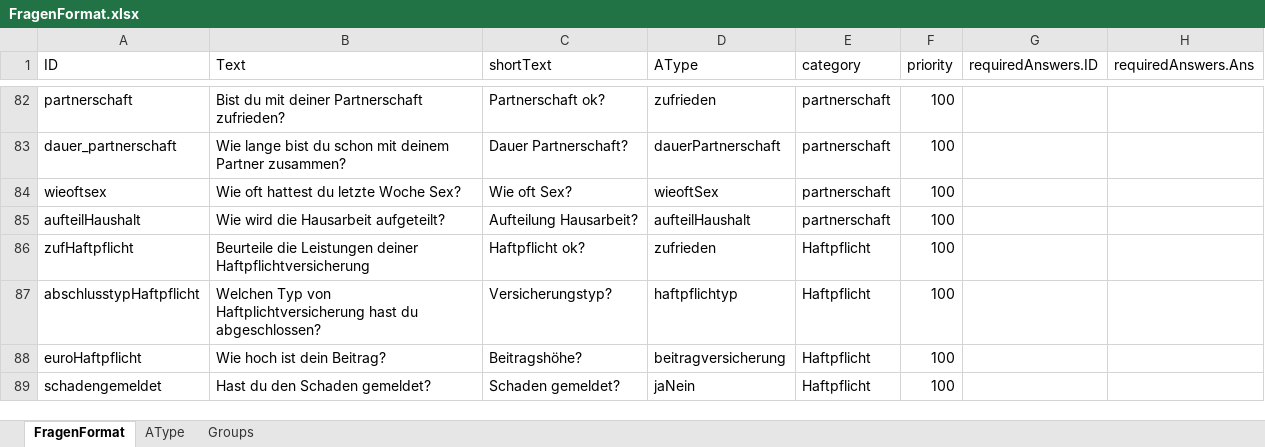
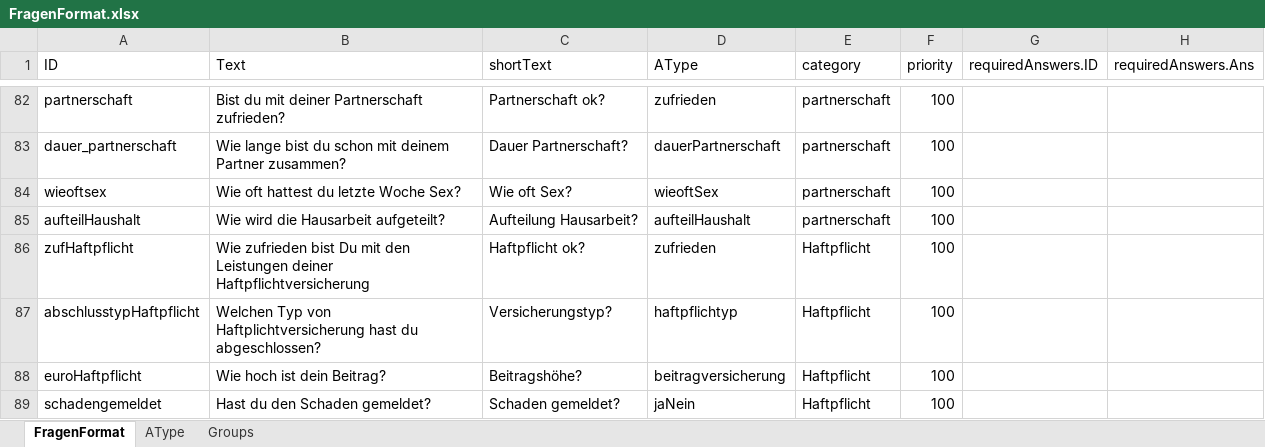
Before and after one commit to thetaris/extralife, an Excel workbook: peercheck/FragenFormat.xlsx, sheet FragenFormat, drawn as a sheet; only a part is shown, gaps mark what is left out; values as stored, in another font and other column widths than the file's, no borders; charts and pictures not drawn; the diff covers the shown part only; the diff names each change by its address in the sheet, - before the commit and + after, or states it on an @@ line.

```diff
--- a/peercheck/FragenFormat.xlsx (sheet FragenFormat)
+++ b/peercheck/FragenFormat.xlsx (sheet FragenFormat)
-B86 (Text): Beurteile die Leistungen deiner…
+B86 (Text): Wie zufrieden bist Du mit den Leistungen deiner…
```
Also changed, not shown: 1 added row, 1 removed row and 19 edited cells elsewhere in this sheet, sheet Groups, 1 other file.
